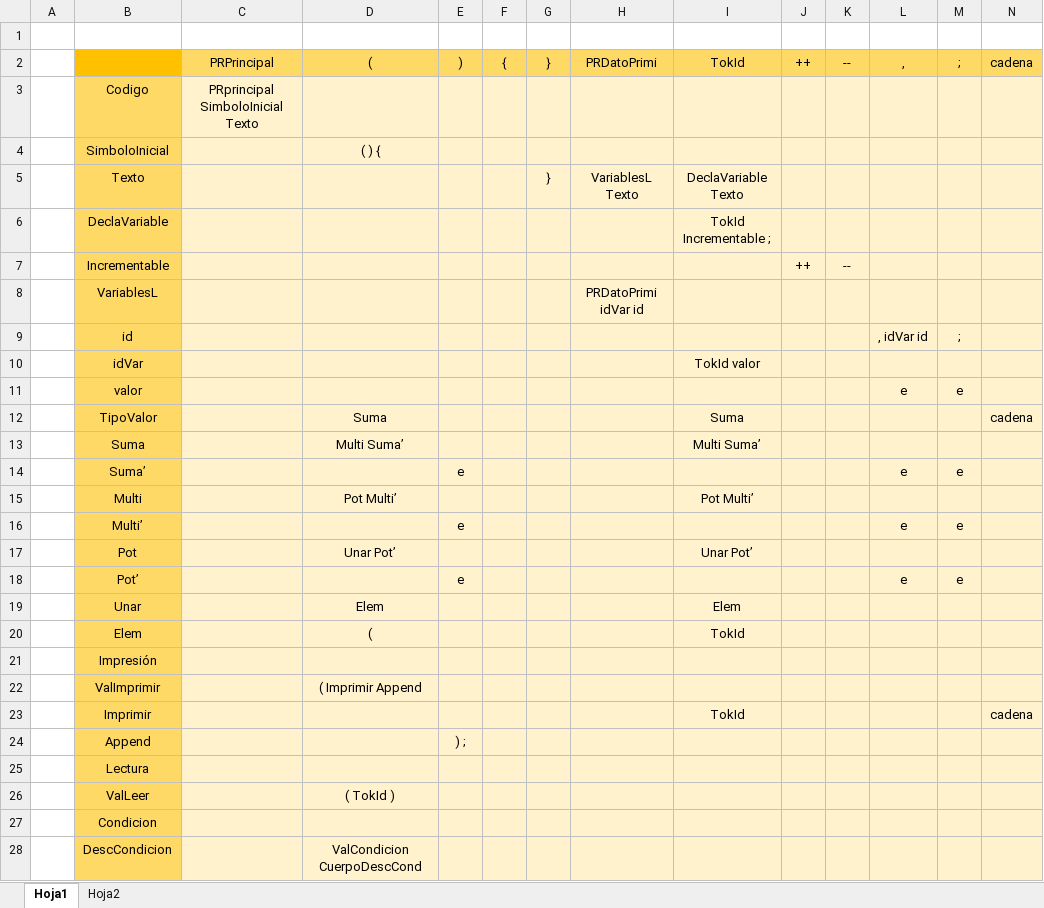
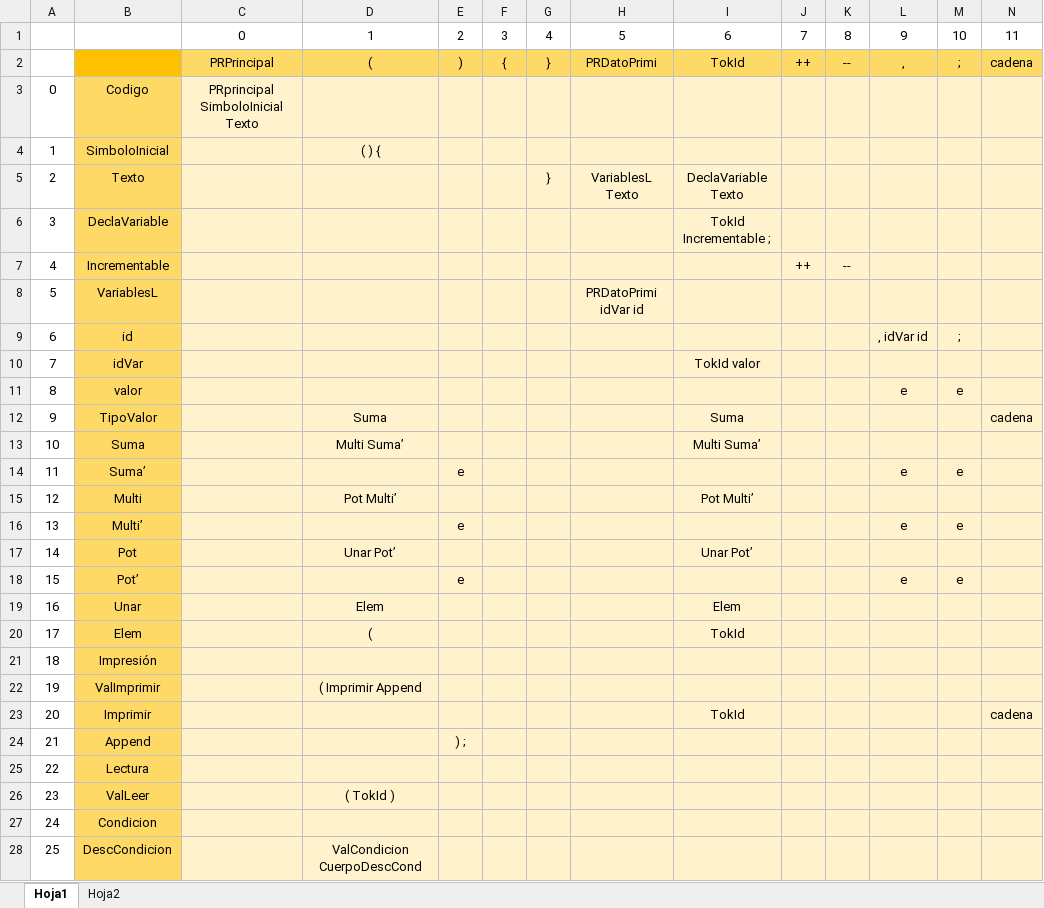
Before and after one commit to froi0409/IDE, an Excel workbook: Documentacion Fase 2/Tabla de Análisis Sintáctico.xlsx, sheet Hoja1, drawn as a sheet; only a part is shown; values as stored, in another font and other column widths than the file's, no borders; rows hold the shown columns only; the diff covers the shown part only; the diff names each change by its address in the sheet, - before the commit and + after, or states it on an @@ line.

Commit message:
Se ha añadido numeración a los terminales y no terminales en la tabla de la gramática

```diff
--- a/Documentacion Fase 2/Tabla de Análisis Sintáctico.xlsx (sheet Hoja1)
+++ b/Documentacion Fase 2/Tabla de Análisis Sintáctico.xlsx (sheet Hoja1)
-row 1: (empty)
+row 1:  |  | 0 | 1 | 2 | 3 | 4 | 5 | 6 | 7 | 8 | 9 | 10 | 11
-A3: (empty)
+A3: 0
-A4: (empty)
+A4: 1
-A5: (empty)
+A5: 2
-A6: (empty)
+A6: 3
-A7: (empty)
+A7: 4
-A8: (empty)
+A8: 5
-A9: (empty)
+A9: 6
-A10: (empty)
+A10: 7
-A11: (empty)
+A11: 8
-A12: (empty)
+A12: 9
-A13: (empty)
+A13: 10
-A14: (empty)
+A14: 11
-A15: (empty)
+A15: 12
-A16: (empty)
+A16: 13
-A17: (empty)
+A17: 14
-A18: (empty)
+A18: 15
-A19: (empty)
+A19: 16
-A20: (empty)
+A20: 17
-A21: (empty)
+A21: 18
-A22: (empty)
+A22: 19
-A23: (empty)
+A23: 20
-A24: (empty)
+A24: 21
-A25: (empty)
+A25: 22
-A26: (empty)
+A26: 23
-A27: (empty)
+A27: 24
-A28: (empty)
+A28: 25
```
Also changed, not shown: 17 edited cells elsewhere in this sheet, 2 other files.
